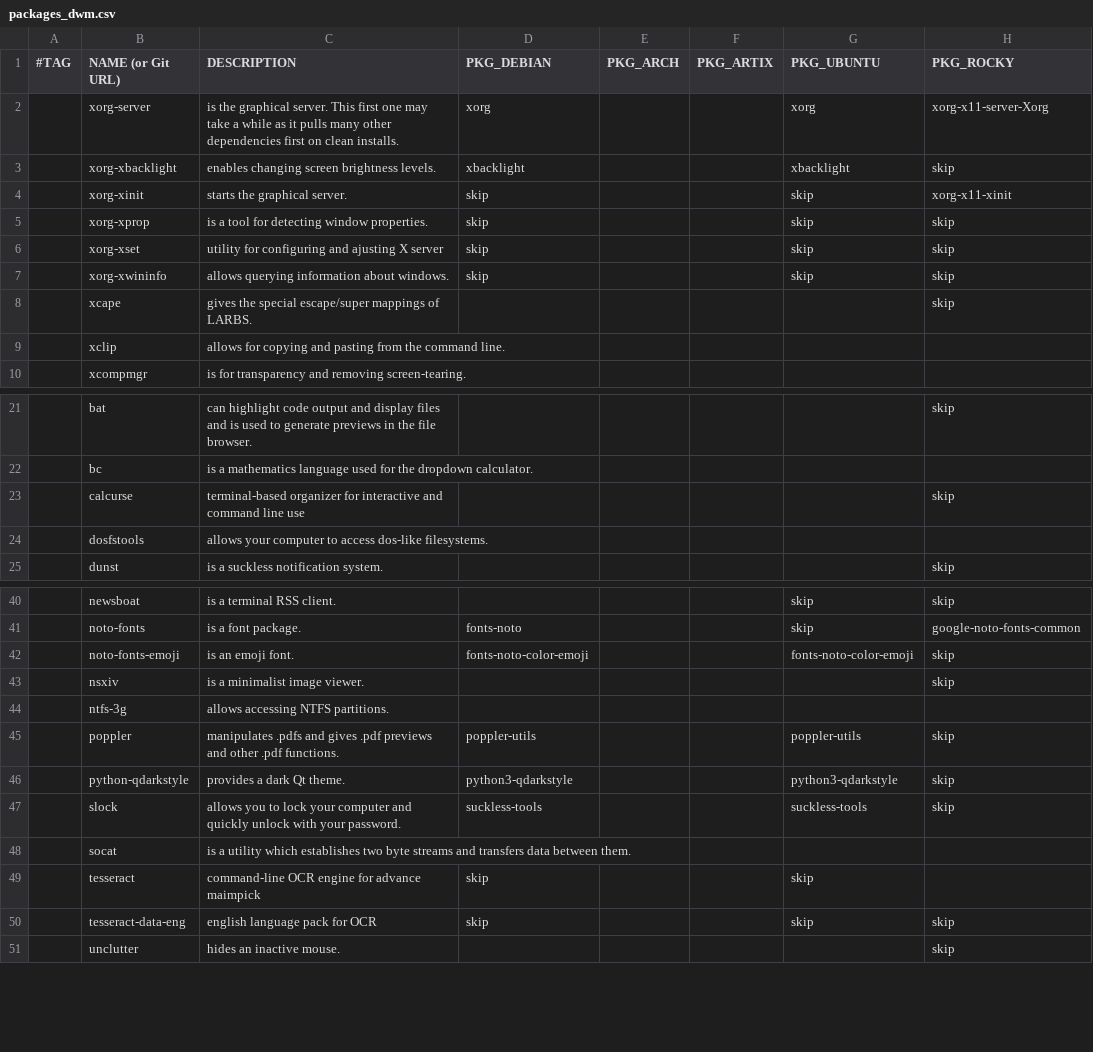
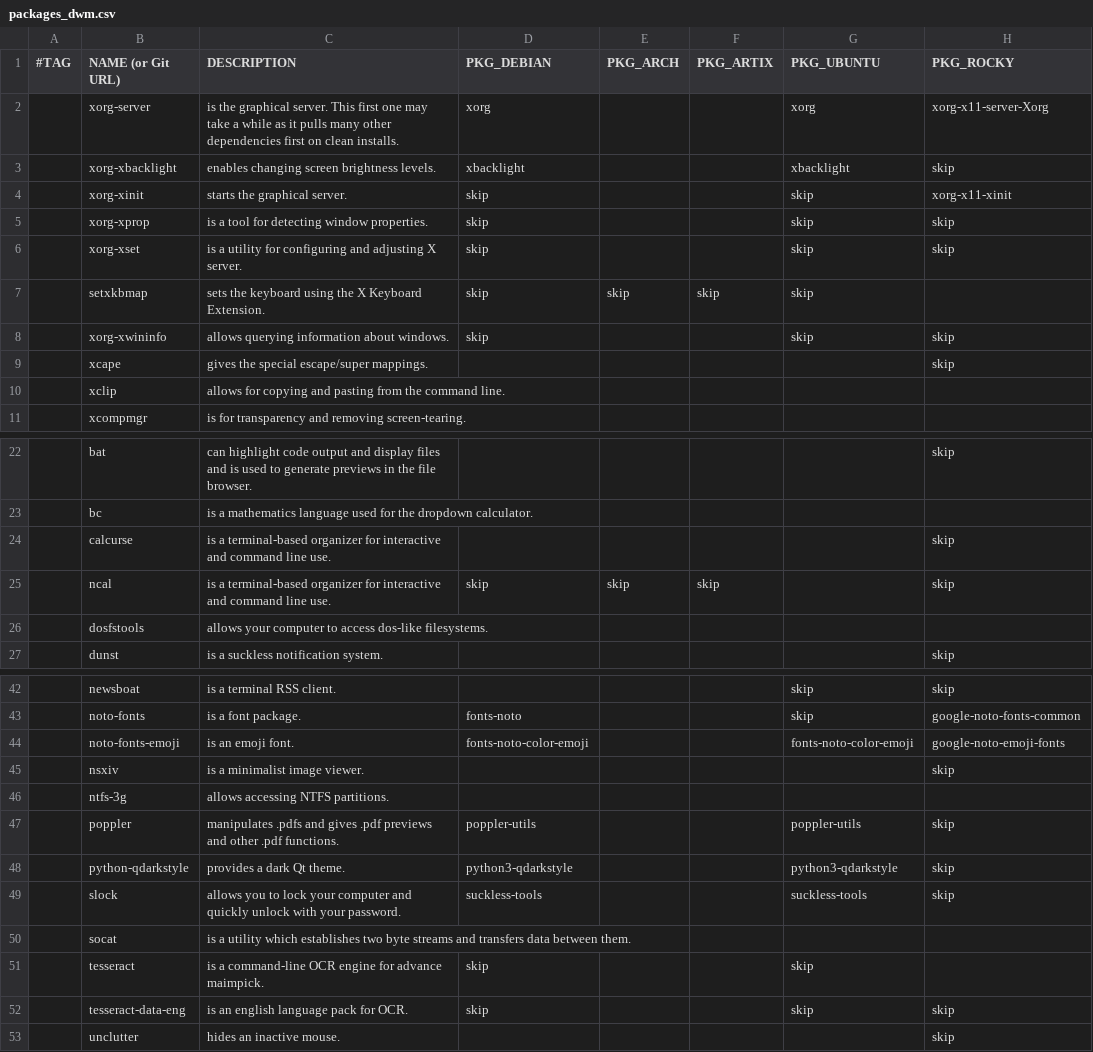
Before and after one commit to DavidVogelxyz/linux-installer, a CSV file: src/packages/packages_dwm.csv, drawn as a sheet; only a part is shown, gaps mark what is left out.

Commit message:
UPDATE: `packages_dwm` - added `setxkbmap` for Rocky & `ncal` for Ubuntu
changes in this commit include:
- fixing minor typos, such as:
    - completing sentences that were previously fragments
    - spelling errors
    - adding periods to ends of sentences
- added `setxkbmap` to Rocky Linux (other systems get it elsewhere)
- added `ncal` to Ubuntu (other systems get it elsewhere)
- added `google-noto-emoji-fonts` to Rocky Linux:
    - cannot install `google-noto-emoji-color-fonts`:
        - while this would be the correct package, Rocky Linux 9's `fontconfig` fails to render it and breaks `dwm`

```diff
--- a/src/packages/packages_dwm.csv
+++ b/src/packages/packages_dwm.csv
@@ -5,5 +5,6 @@
 ,xorg-xprop,"is a tool for detecting window properties.",skip,,,skip,skip
-,xorg-xset,"utility for configuring and ajusting X server",skip,,,skip,skip
+,xorg-xset,"is a utility for configuring and adjusting X server.",skip,,,skip,skip
+,setxkbmap,"sets the keyboard using the X Keyboard Extension.",skip,skip,skip,skip,
 ,xorg-xwininfo,"allows querying information about windows.",skip,,,skip,skip
-,xcape,"gives the special escape/super mappings of LARBS.",,,,,skip
+,xcape,"gives the special escape/super mappings.",,,,,skip
 ,xclip,"allows for copying and pasting from the command line.",,,,,
@@ -22,3 +23,4 @@
 ,bc,"is a mathematics language used for the dropdown calculator.",,,,,
-,calcurse,"terminal-based organizer for interactive and command line use",,,,,skip
+,calcurse,"is a terminal-based organizer for interactive and command line use.",,,,,skip
+,ncal,"is a terminal-based organizer for interactive and command line use.",skip,skip,skip,,skip
 ,dosfstools,"allows your computer to access dos-like filesystems.",,,,,
@@ -41,3 +43,3 @@
 ,noto-fonts,"is a font package.",fonts-noto,,,skip,google-noto-fonts-common
-,noto-fonts-emoji,"is an emoji font.",fonts-noto-color-emoji,,,fonts-noto-color-emoji,skip
+,noto-fonts-emoji,"is an emoji font.",fonts-noto-color-emoji,,,fonts-noto-color-emoji,google-noto-emoji-fonts
 ,nsxiv,"is a minimalist image viewer.",,,,,skip
@@ -48,4 +50,4 @@
 ,socat,"is a utility which establishes two byte streams and transfers data between them.",,,,,
-,tesseract,"command-line OCR engine for advance maimpick",skip,,,skip,
-,tesseract-data-eng,"english language pack for OCR",skip,,,skip,skip
+,tesseract,"is a command-line OCR engine for advance maimpick.",skip,,,skip,
+,tesseract-data-eng,"is an english language pack for OCR.",skip,,,skip,skip
 ,unclutter,"hides an inactive mouse.",,,,,skip
```
